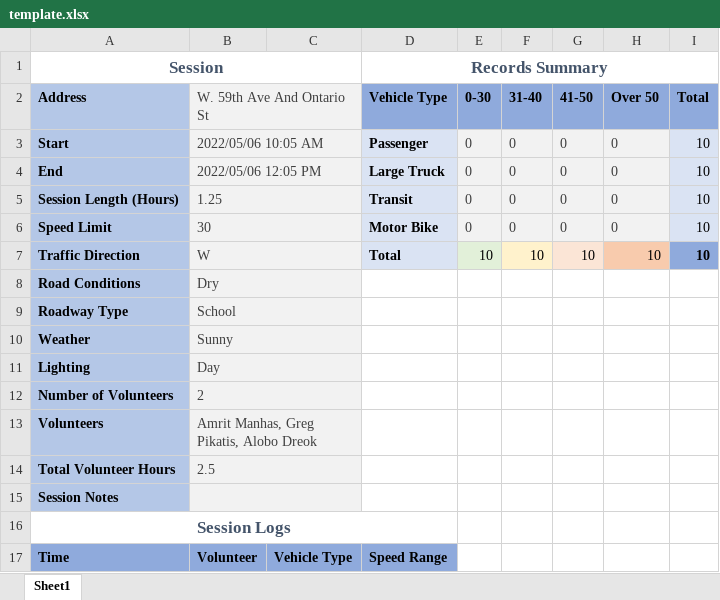
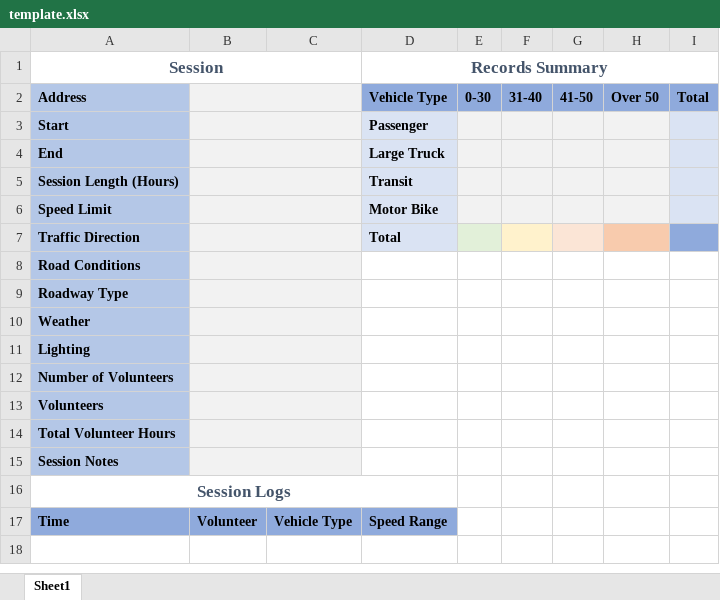
Before and after one commit to RADeveloping/SpeedWatchApp, an Excel workbook: lib/assets/templates/template.xlsx, sheet Sheet1, drawn as a sheet; values as stored, in another font and other column widths than the file's, no borders; the diff names each change by its address in the sheet, - before the commit and + after, or states it on an @@ line.

Commit message:
Update excel template

```diff
--- a/lib/assets/templates/template.xlsx (sheet Sheet1)
+++ b/lib/assets/templates/template.xlsx (sheet Sheet1)
-B2: W. 59th Ave And Ontario St
+B2: (empty)
-B3: 2022/05/06 10:05 AM
+B3: (empty)
-E3:E6: 0
+E3:E6: (empty)
-F3:F6: 0
+F3:F6: (empty)
-G3:G6: 0
+G3:G6: (empty)
-H3:H6: 0
+H3:H6: (empty)
-I3:I7: 10
+I3:I7: (empty)
-B4: 2022/05/06 12:05 PM
+B4: (empty)
-B5: 1.25
+B5: (empty)
-B6: 30
+B6: (empty)
-B7: W
+B7: (empty)
-E7: 10
+E7: (empty)
-F7: 10
+F7: (empty)
-G7: 10
+G7: (empty)
-H7: 10
+H7: (empty)
-B8: Dry
+B8: (empty)
-B9: School
+B9: (empty)
-B10: Sunny
+B10: (empty)
-B11: Day
+B11: (empty)
-B12: 2
+B12: (empty)
-B13: Amrit Manhas, Greg Pikatis, Alobo Dreok
+B13: (empty)
-B14: 2.5
+B14: (empty)
```
